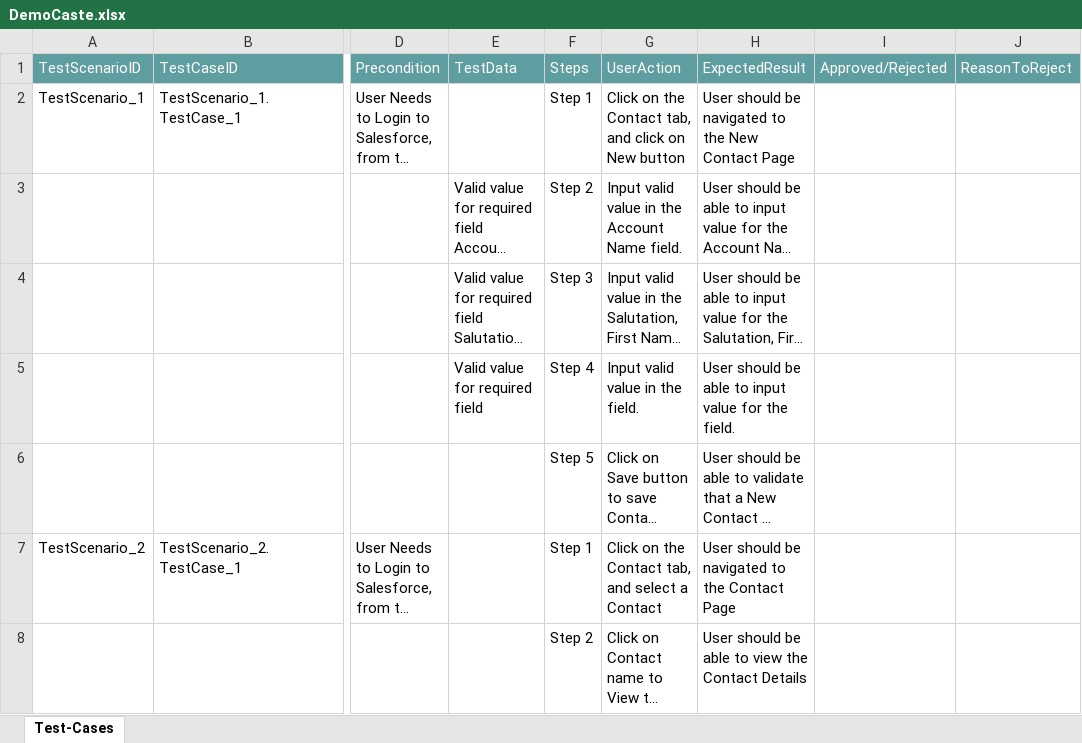
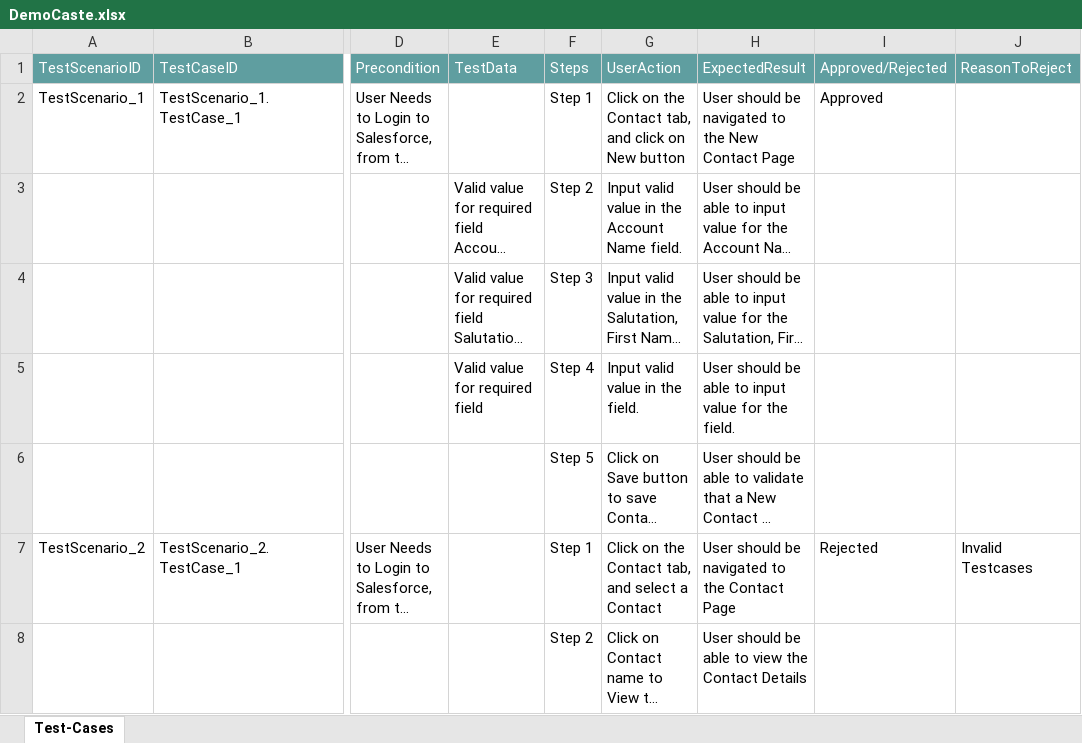
Before and after one commit to ShaikMohamedIrfan/Regressiontest, an Excel workbook: DemoCaste.xlsx, sheet Test-Cases, drawn as a sheet; only a part is shown, gaps mark what is left out; long unchanged cells end in …; values as stored, in another font and other column widths than the file's, no borders; table styles not drawn; the diff names each change by its address in the sheet, - before the commit and + after, or states it on an @@ line.

Commit message:
Add files via upload

```diff
--- a/DemoCaste.xlsx (sheet Test-Cases)
+++ b/DemoCaste.xlsx (sheet Test-Cases)
-I2 (Approved/Rejected): (empty)
+I2 (Approved/Rejected): Approved
-I7 (Approved/Rejected): (empty)
+I7 (Approved/Rejected): Rejected
-J7 (ReasonToReject): (empty)
+J7 (ReasonToReject): Invalid Testcases
```
